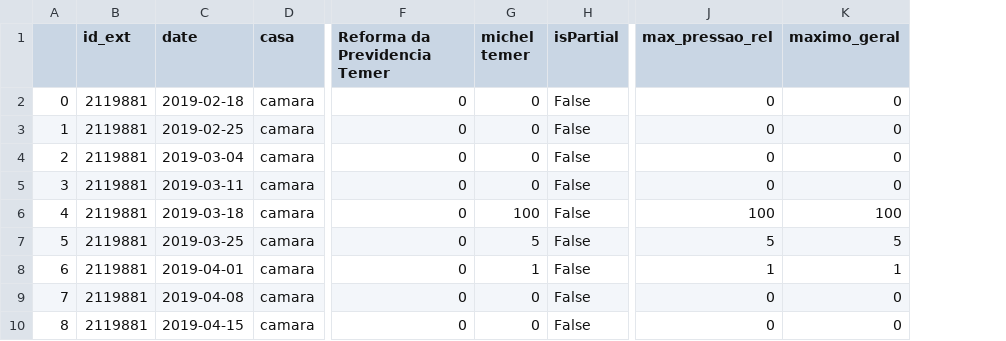
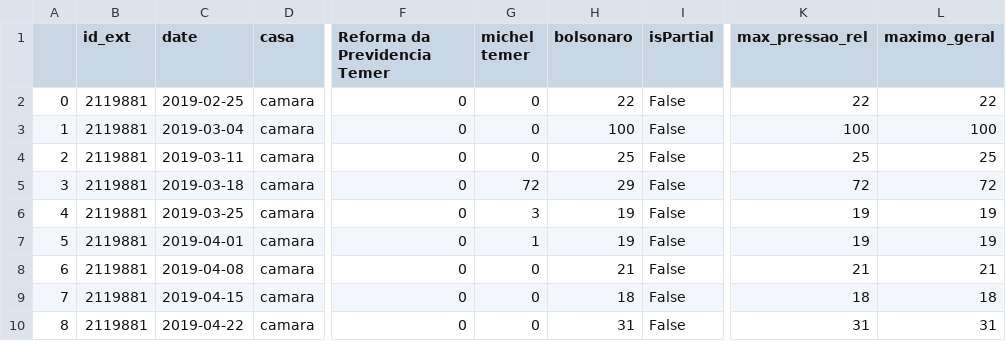
Before and after one commit to parlametria/leggo-backend, a CSV file: data/pops/pop_2119881.csv, drawn as a sheet; only a part is shown, gaps mark what is left out; addresses are those after the commit; the diff covers the shown part only; the diff names each change by its address in the sheet, - before the commit and + after, or states it on an @@ line.

```diff
--- a/data/pops/pop_2119881.csv
+++ b/data/pops/pop_2119881.csv
+column H (bolsonaro), rows 2-10: 22 | 100 | 25 | 29 | 19 | 19 | 21 | 18 | 31
-C2 (date): 2019-02-18
+C2 (date): 2019-02-25
-K2 (max_pressao_rel): 0
+K2 (max_pressao_rel): 22
-L2 (maximo_geral): 0
+L2 (maximo_geral): 22
-C3 (date): 2019-02-25
+C3 (date): 2019-03-04
-K3 (max_pressao_rel): 0
+K3 (max_pressao_rel): 100
-L3 (maximo_geral): 0
+L3 (maximo_geral): 100
-C4 (date): 2019-03-04
+C4 (date): 2019-03-11
-K4 (max_pressao_rel): 0
+K4 (max_pressao_rel): 25
-L4 (maximo_geral): 0
+L4 (maximo_geral): 25
-C5 (date): 2019-03-11
+C5 (date): 2019-03-18
-G5 (michel temer): 0
+G5 (michel temer): 72
-K5 (max_pressao_rel): 0
+K5 (max_pressao_rel): 72
-L5 (maximo_geral): 0
+L5 (maximo_geral): 72
-C6 (date): 2019-03-18
+C6 (date): 2019-03-25
-G6 (michel temer): 100
+G6 (michel temer): 3
-K6 (max_pressao_rel): 100
+K6 (max_pressao_rel): 19
-L6 (maximo_geral): 100
+L6 (maximo_geral): 19
-C7 (date): 2019-03-25
+C7 (date): 2019-04-01
-G7 (michel temer): 5
+G7 (michel temer): 1
-K7 (max_pressao_rel): 5
+K7 (max_pressao_rel): 19
-L7 (maximo_geral): 5
+L7 (maximo_geral): 19
-C8 (date): 2019-04-01
+C8 (date): 2019-04-08
-G8 (michel temer): 1
+G8 (michel temer): 0
-K8 (max_pressao_rel): 1
+K8 (max_pressao_rel): 21
-L8 (maximo_geral): 1
+L8 (maximo_geral): 21
-C9 (date): 2019-04-08
+C9 (date): 2019-04-15
-K9 (max_pressao_rel): 0
+K9 (max_pressao_rel): 18
-L9 (maximo_geral): 0
+L9 (maximo_geral): 18
-C10 (date): 2019-04-15
+C10 (date): 2019-04-22
-K10 (max_pressao_rel): 0
+K10 (max_pressao_rel): 31
-L10 (maximo_geral): 0
+L10 (maximo_geral): 31
```
Also changed, not shown: 54 edited cells elsewhere in this file, data/pops/pop_103831.csv, data/pops/pop_136531.csv, 26 other files.
